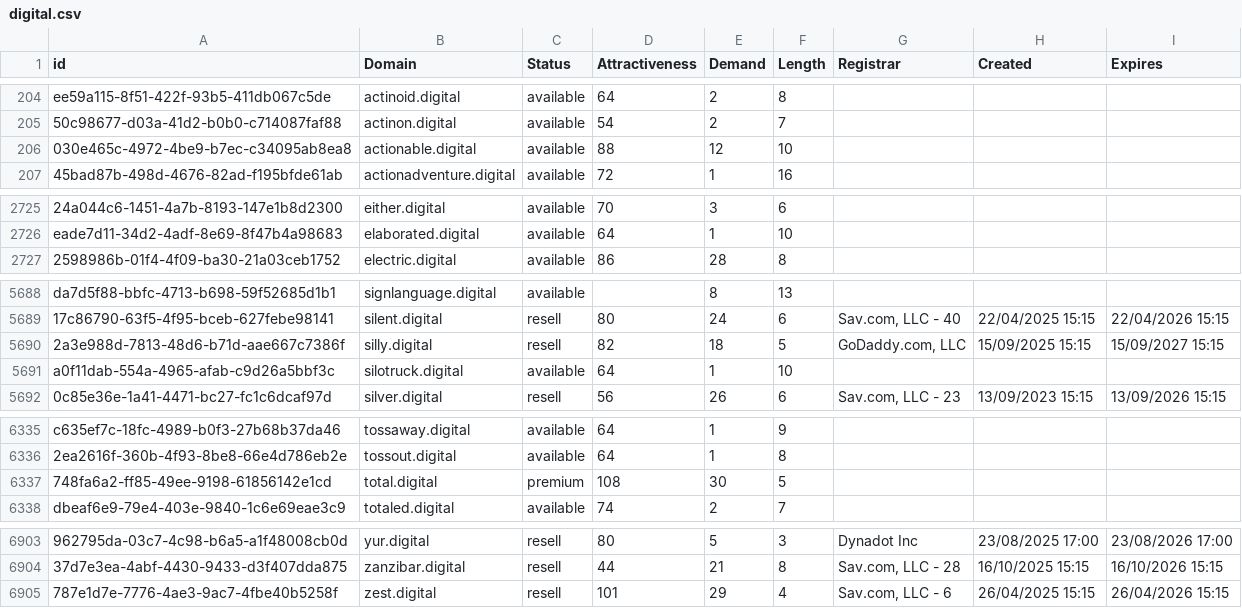
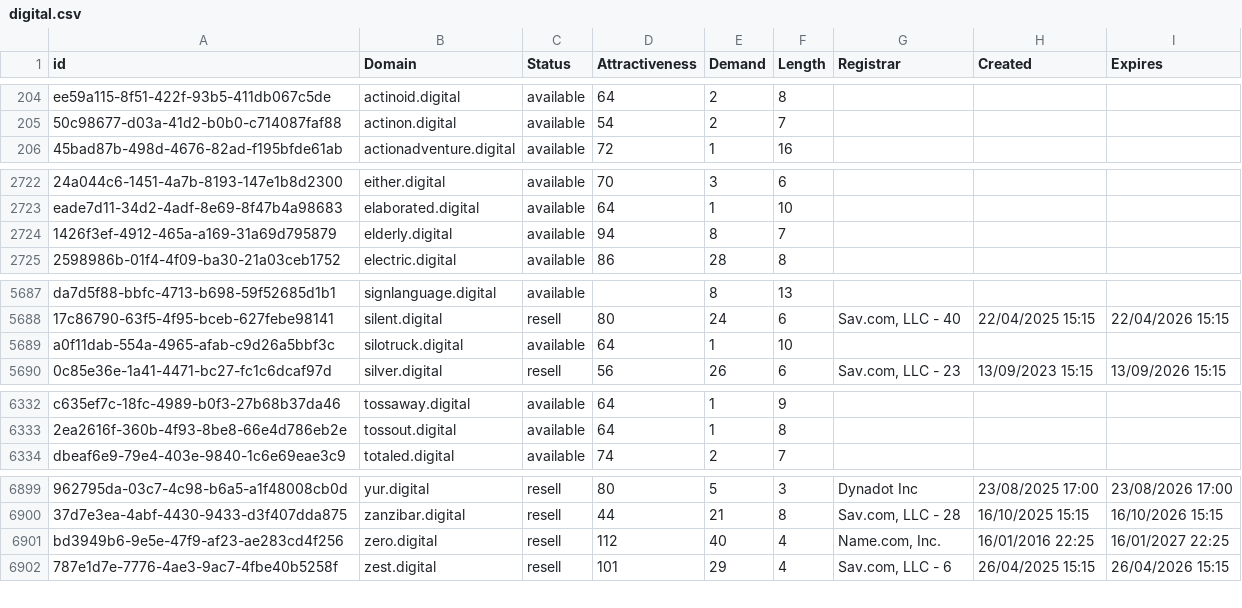
Before and after one commit to UniqueDomains/digital-oneword-domains, a CSV file: digital.csv, drawn as a sheet; only a part is shown, gaps mark what is left out; removed rows and columns are numbered as before the commit, all else as after; the diff covers the shown part only; the diff names each change by its address in the sheet, - before the commit and + after, or states it on an @@ line.

```diff
--- a/digital.csv
+++ b/digital.csv
-row 206: 030e465c-4972-4be9-b7ec-c34095ab8ea8 | actionable.digital | available | 88 | 12 | 10
+row 2724: 1426f3ef-4912-465a-a169-31a69d795879 | elderly.digital | available | 94 | 8 | 7
-row 5690: 2a3e988d-7813-48d6-b71d-aae667c7386f | silly.digital | resell | 82 | 18 | 5 | GoDaddy.com, LLC | 15/09/2025 15:15 | 15/09/2027 15:15
-row 6337: 748fa6a2-ff85-49ee-9198-61856142e1cd | total.digital | premium | 108 | 30 | 5
+row 6901: bd3949b6-9e5e-47f9-af23-ae283cd4f256 | zero.digital | resell | 112 | 40 | 4 | Name.com, Inc. | 16/01/2016 22:25 | 16/01/2027 22:25
```
Also changed, not shown: 1 added row, 3 removed rows and 50 edited cells elsewhere in this file, 2 other files.
